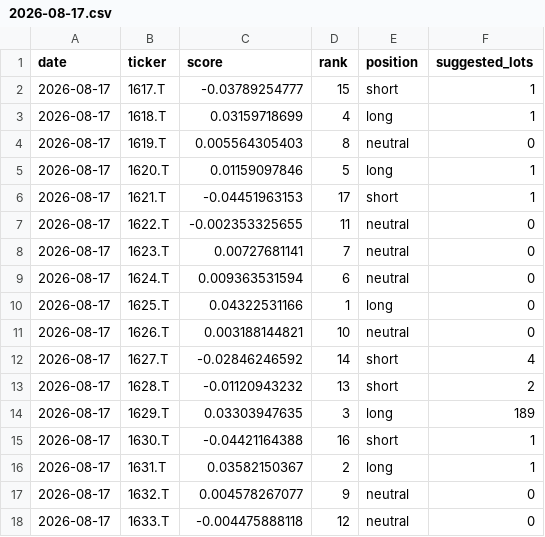
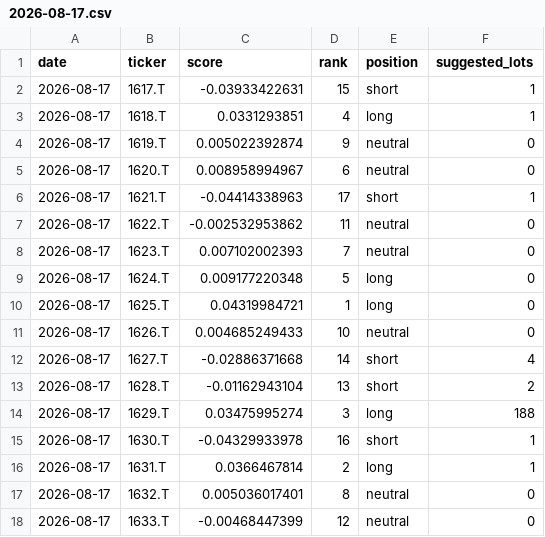
Before and after one commit to Ryoga-Tamai/sector-leadlag, a CSV file: data/signals/2026-08-17.csv, drawn as a sheet.

```diff
--- a/data/signals/2026-08-17.csv
+++ b/data/signals/2026-08-17.csv
@@ -1,18 +1,18 @@
 date,ticker,score,rank,position,suggested_lots
-2026-08-17,1617.T,-0.03789254777,15,short,1
-2026-08-17,1618.T,0.03159718699,4,long,1
-2026-08-17,1619.T,0.005564305403,8,neutral,0
-2026-08-17,1620.T,0.01159097846,5,long,1
-2026-08-17,1621.T,-0.04451963153,17,short,1
-2026-08-17,1622.T,-0.002353325655,11,neutral,0
-2026-08-17,1623.T,0.00727681141,7,neutral,0
-2026-08-17,1624.T,0.009363531594,6,neutral,0
-2026-08-17,1625.T,0.04322531166,1,long,0
-2026-08-17,1626.T,0.003188144821,10,neutral,0
-2026-08-17,1627.T,-0.02846246592,14,short,4
-2026-08-17,1628.T,-0.01120943232,13,short,2
-2026-08-17,1629.T,0.03303947635,3,long,189
-2026-08-17,1630.T,-0.04421164388,16,short,1
-2026-08-17,1631.T,0.03582150367,2,long,1
-2026-08-17,1632.T,0.004578267077,9,neutral,0
-2026-08-17,1633.T,-0.004475888118,12,neutral,0
+2026-08-17,1617.T,-0.03933422631,15,short,1
+2026-08-17,1618.T,0.0331293851,4,long,1
+2026-08-17,1619.T,0.005022392874,9,neutral,0
+2026-08-17,1620.T,0.008958994967,6,neutral,0
+2026-08-17,1621.T,-0.04414338963,17,short,1
+2026-08-17,1622.T,-0.002532953862,11,neutral,0
+2026-08-17,1623.T,0.007102002393,7,neutral,0
+2026-08-17,1624.T,0.009177220348,5,long,0
+2026-08-17,1625.T,0.04319984721,1,long,0
+2026-08-17,1626.T,0.004685249433,10,neutral,0
+2026-08-17,1627.T,-0.02886371668,14,short,4
+2026-08-17,1628.T,-0.01162943104,13,short,2
+2026-08-17,1629.T,0.03475995274,3,long,188
+2026-08-17,1630.T,-0.04329933978,16,short,1
+2026-08-17,1631.T,0.0366467814,2,long,1
+2026-08-17,1632.T,0.005036017401,8,neutral,0
+2026-08-17,1633.T,-0.00468447399,12,neutral,0
```
Also changed, not shown: 1 other file.
